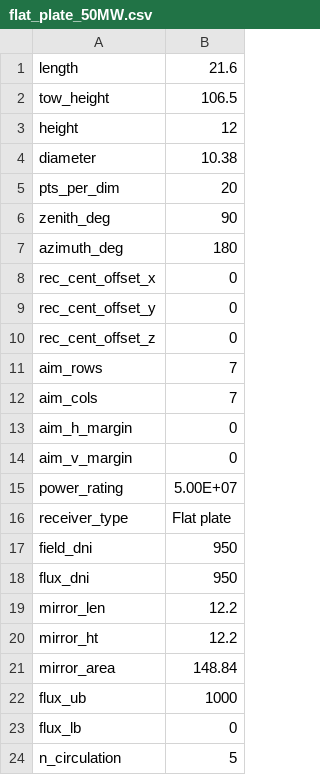
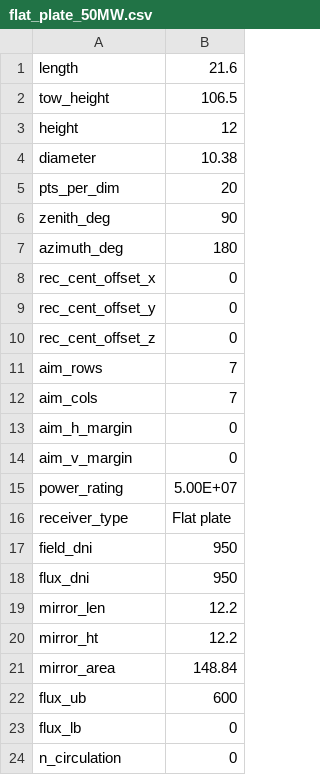
Before and after one commit to NREL/HALOS, a CSV file: case_inputs/flat_dagget_50/flat_plate_50MW.csv, drawn as a sheet.

Commit message:
make flat, reduced flux limits for flat plate case

```diff
--- a/case_inputs/flat_dagget_50/flat_plate_50MW.csv
+++ b/case_inputs/flat_dagget_50/flat_plate_50MW.csv
@@ -21,4 +21,4 @@ mirror_ht,12.2
 mirror_area,148.84
-flux_ub,1000
+flux_ub,600
 flux_lb,0
-n_circulation,5
+n_circulation,0
```
